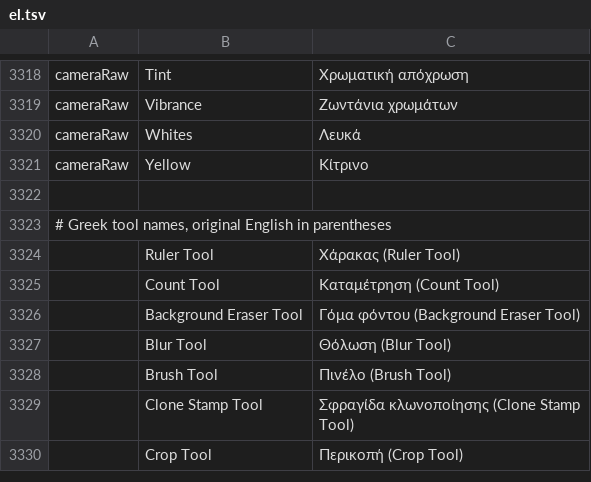
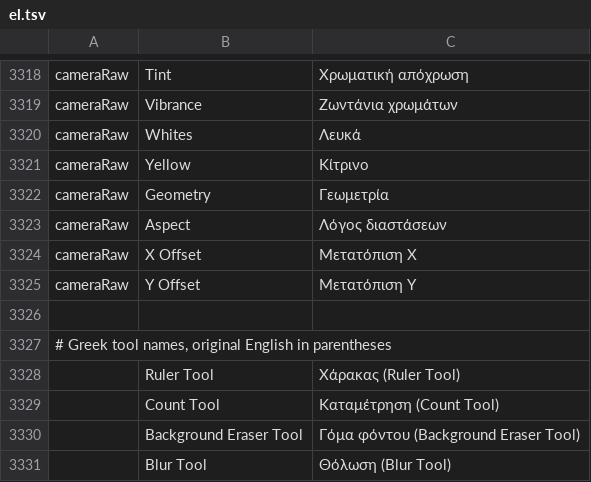
Before and after one commit to lorenzodapolito-oss/DarkRaw, a TSV file: crates/ui-egui/src/i18n/el.tsv, drawn as a sheet; only a part is shown, gaps mark what is left out; the shorter side is filled out with more unchanged rows.

```diff
--- a/crates/ui-egui/src/i18n/el.tsv
+++ b/crates/ui-egui/src/i18n/el.tsv
@@ -3321,2 +3321,6 @@ cameraRaw	Whites	Λευκά
 cameraRaw	Yellow	Κίτρινο
+cameraRaw	Geometry	Γεωμετρία
+cameraRaw	Aspect	Λόγος διαστάσεων
+cameraRaw	X Offset	Μετατόπιση Χ
+cameraRaw	Y Offset	Μετατόπιση Υ
 
```
Also changed, not shown: crates/ui-egui/src/i18n/fr.tsv, crates/ui-egui/src/i18n/id.tsv, 22 other files.
